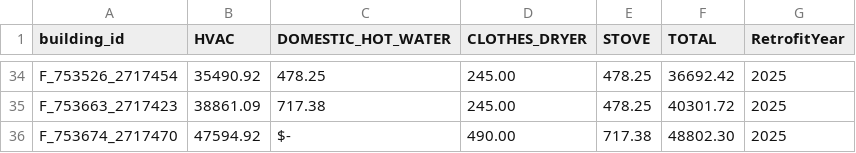
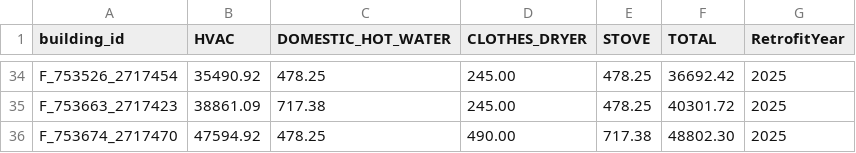
Before and after one commit to Groundworkdata/segment-iat, a CSV file: config_files/retrofit_costs/COST_HYBRID_NPA.csv, drawn as a sheet; only a part is shown, gaps mark what is left out.

```diff
--- a/config_files/retrofit_costs/COST_HYBRID_NPA.csv
+++ b/config_files/retrofit_costs/COST_HYBRID_NPA.csv
@@ -35,2 +35,2 @@ F_753526_2717454,35490.92,478.25,245.00,478.25,36692.42,2025
 F_753663_2717423,38861.09,717.38,245.00,478.25,40301.72,2025
-F_753674_2717470,47594.92, $-   ,490.00,717.38,48802.30,2025
+F_753674_2717470,47594.92,478.25,490.00,717.38,48802.30,2025
```
Also changed, not shown: tests_integration/test_data/expected_outputs/book_val.csv, tests_integration/test_data/expected_outputs/retrofit_cost.csv, 5 other files.
